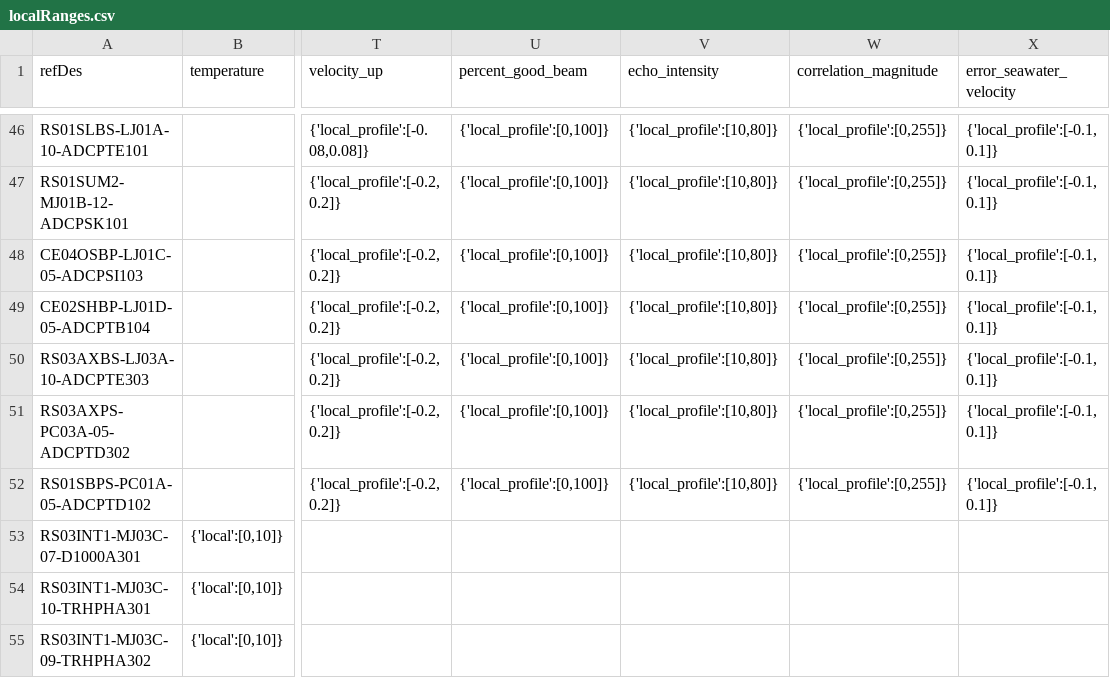
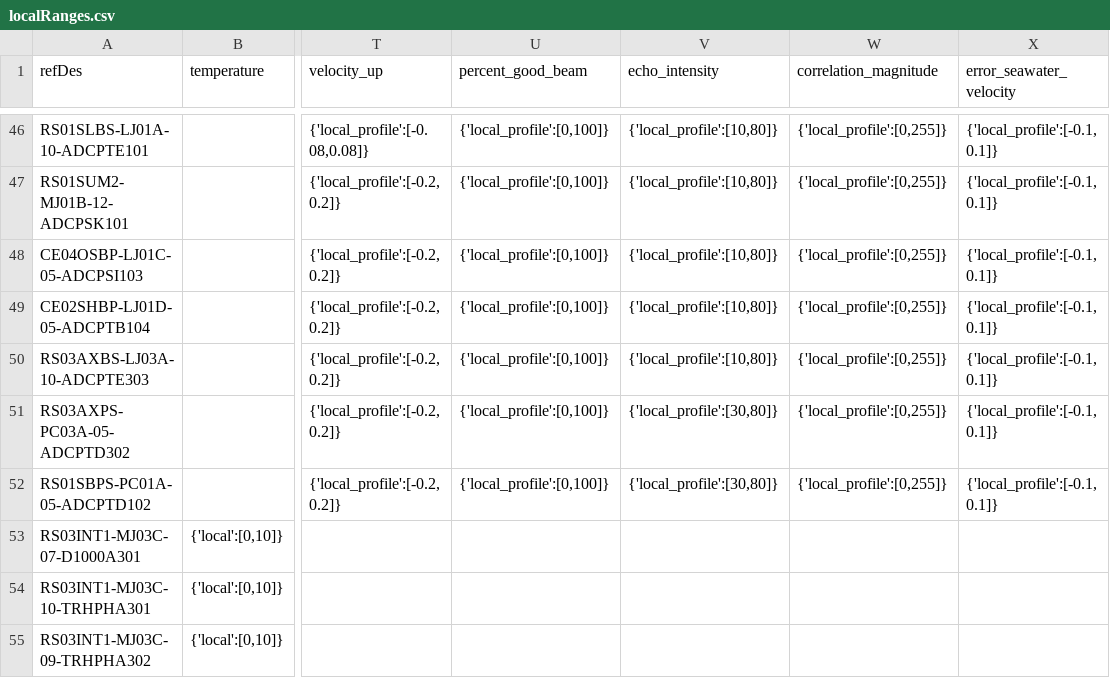
Before and after one commit to OOI-CabledArray/rca-data-tools, a CSV file: rca_data_tools/qaqc/params/localRanges.csv, drawn as a sheet; only a part is shown, gaps mark what is left out; the diff names each change by its address in the sheet, - before the commit and + after, or states it on an @@ line.

Commit message:
tinkering with local echo intensity ranges

```diff
--- a/rca_data_tools/qaqc/params/localRanges.csv
+++ b/rca_data_tools/qaqc/params/localRanges.csv
-V51:V52 (echo_intensity): {'local_profile':[10,80]}
+V51:V52 (echo_intensity): {'local_profile':[30,80]}
```
